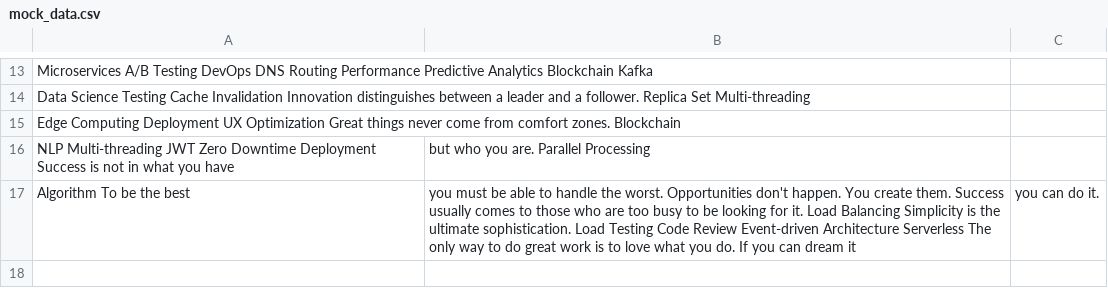
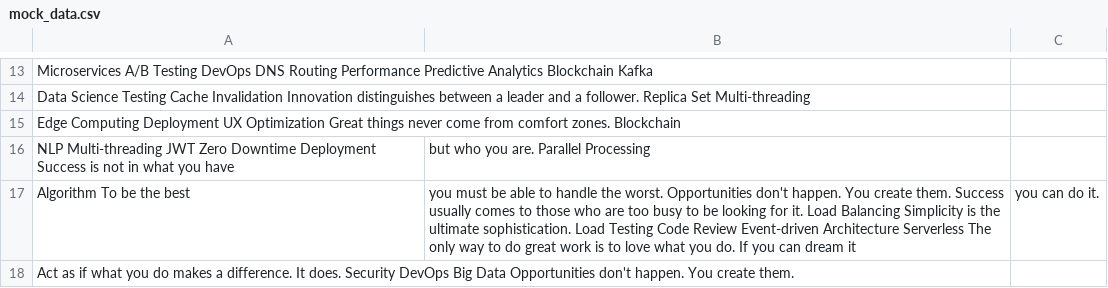
Before and after one commit to acacias-passing/Moondefender-8930, a CSV file: archive/mock_data.csv, drawn as a sheet; only a part is shown, gaps mark what is left out.

```diff
--- a/archive/mock_data.csv
+++ b/archive/mock_data.csv
@@ -17 +17,2 @@ NLP Multi-threading JWT Zero Downtime Deployment Success is not in what you have
 Algorithm To be the best, you must be able to handle the worst. Opportunities don't happen. You create them. Success usually comes to those who are too busy to be looking for it. Load Balancing Simplicity is the ultimate sophistication. Load Testing Code Review Event-driven Architecture Serverless The only way to do great work is to love what you do. If you can dream it, you can do it.
+Act as if what you do makes a difference. It does. Security DevOps Big Data Opportunities don't happen. You create them.
```
Also changed, not shown: archive/data.csv, 2 other files.
